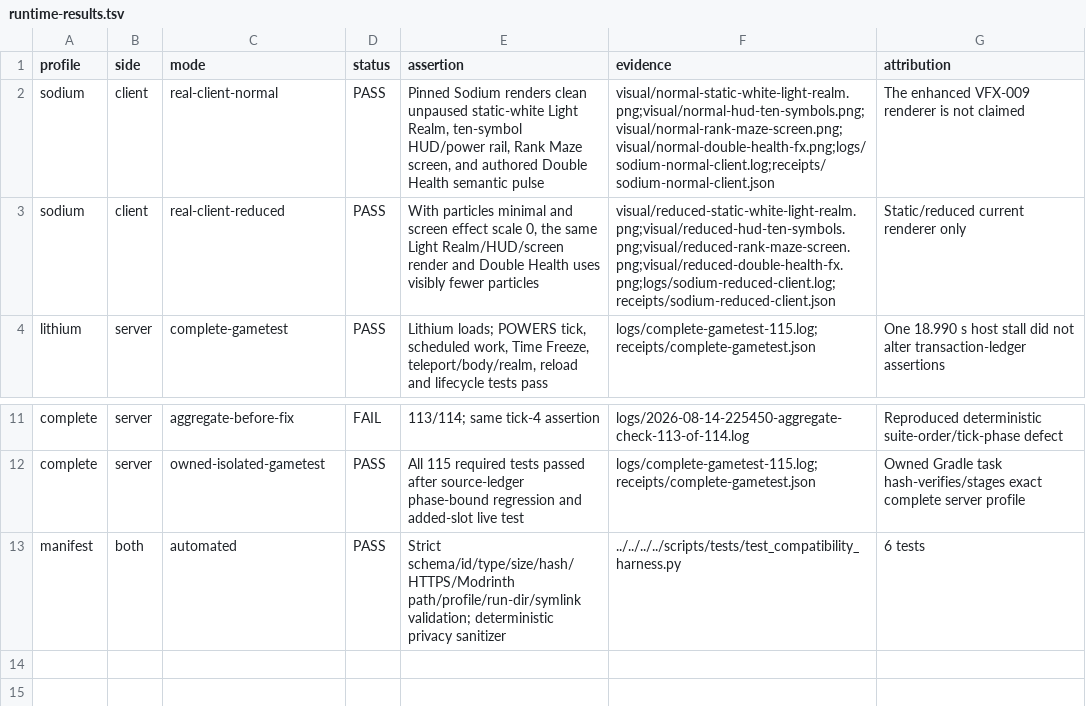
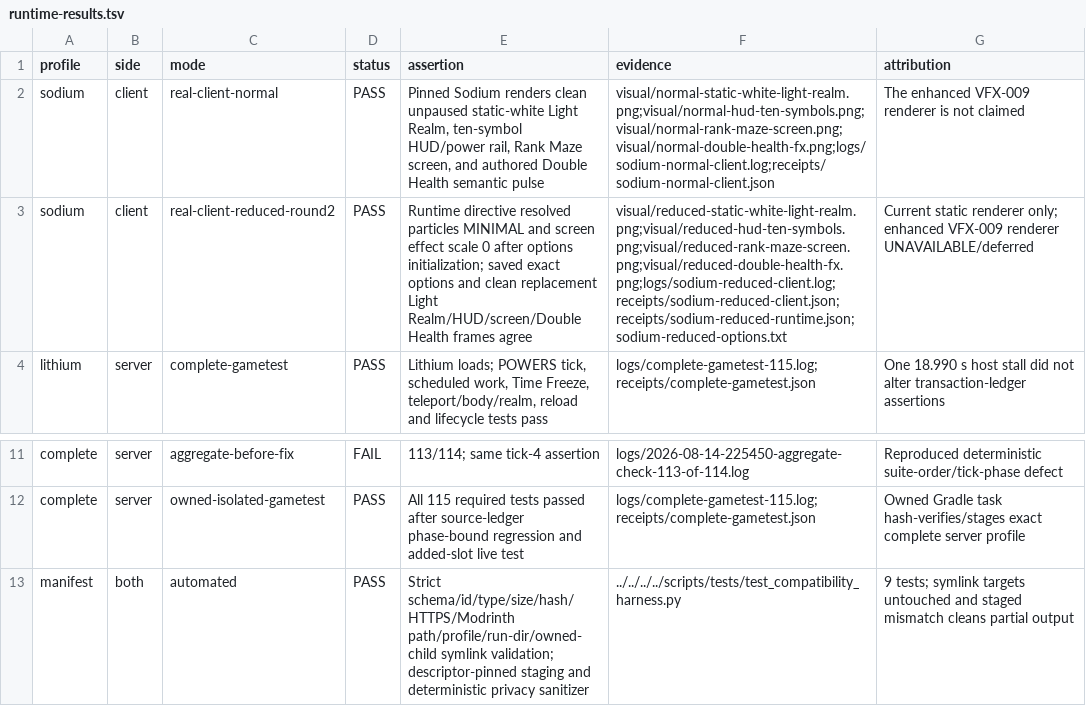
Before and after one commit to james8464/powers-mod, a TSV file: docs/verification/evidence/2026-08-14-net-011/runtime-results.tsv, drawn as a sheet; only a part is shown, gaps mark what is left out.

Commit message:
fix(compat): harden NET-011 evidence pipeline

```diff
--- a/docs/verification/evidence/2026-08-14-net-011/runtime-results.tsv
+++ b/docs/verification/evidence/2026-08-14-net-011/runtime-results.tsv
@@ -2,3 +2,3 @@ profile	side	mode	status	assertion	evidence	attribution
 sodium	client	real-client-normal	PASS	Pinned Sodium renders clean unpaused static-white Light Realm, ten-symbol HUD/power rail, Rank Maze screen, and authored Double Health semantic pulse	visual/normal-static-white-light-realm.png;visual/normal-hud-ten-symbols.png;visual/normal-rank-maze-screen.png;visual/normal-double-health-fx.png;logs/sodium-normal-client.log;receipts/sodium-normal-client.json	The enhanced VFX-009 renderer is not claimed
-sodium	client	real-client-reduced	PASS	With particles minimal and screen effect scale 0, the same Light Realm/HUD/screen render and Double Health uses visibly fewer particles	visual/reduced-static-white-light-realm.png;visual/reduced-hud-ten-symbols.png;visual/reduced-rank-maze-screen.png;visual/reduced-double-health-fx.png;logs/sodium-reduced-client.log;receipts/sodium-reduced-client.json	Static/reduced current renderer only
+sodium	client	real-client-reduced-round2	PASS	Runtime directive resolved particles MINIMAL and screen effect scale 0 after options initialization; saved exact options and clean replacement Light Realm/HUD/screen/Double Health frames agree	visual/reduced-static-white-light-realm.png;visual/reduced-hud-ten-symbols.png;visual/reduced-rank-maze-screen.png;visual/reduced-double-health-fx.png;logs/sodium-reduced-client.log;receipts/sodium-reduced-client.json;receipts/sodium-reduced-runtime.json;sodium-reduced-options.txt	Current static renderer only; enhanced VFX-009 renderer UNAVAILABLE/deferred
 lithium	server	complete-gametest	PASS	Lithium loads; POWERS tick, scheduled work, Time Freeze, teleport/body/realm, reload and lifecycle tests pass	logs/complete-gametest-115.log;receipts/complete-gametest.json	One 18.990 s host stall did not alter transaction-ledger assertions
@@ -12,2 +12,2 @@ complete	server	aggregate-before-fix	FAIL	113/114; same tick-4 assertion	logs/20
 complete	server	owned-isolated-gametest	PASS	All 115 required tests passed after source-ledger phase-bound regression and added-slot live test	logs/complete-gametest-115.log;receipts/complete-gametest.json	Owned Gradle task hash-verifies/stages exact complete server profile
-manifest	both	automated	PASS	Strict schema/id/type/size/hash/HTTPS/Modrinth path/profile/run-dir/symlink validation; deterministic privacy sanitizer	../../../../scripts/tests/test_compatibility_harness.py	6 tests
+manifest	both	automated	PASS	Strict schema/id/type/size/hash/HTTPS/Modrinth path/profile/run-dir/owned-child symlink validation; descriptor-pinned staging and deterministic privacy sanitizer	../../../../scripts/tests/test_compatibility_harness.py	9 tests; symlink targets untouched and staged mismatch cleans partial output
```
Also changed, not shown: scripts/net011-sodium-reduced-motion.tsv, 20 other files.
